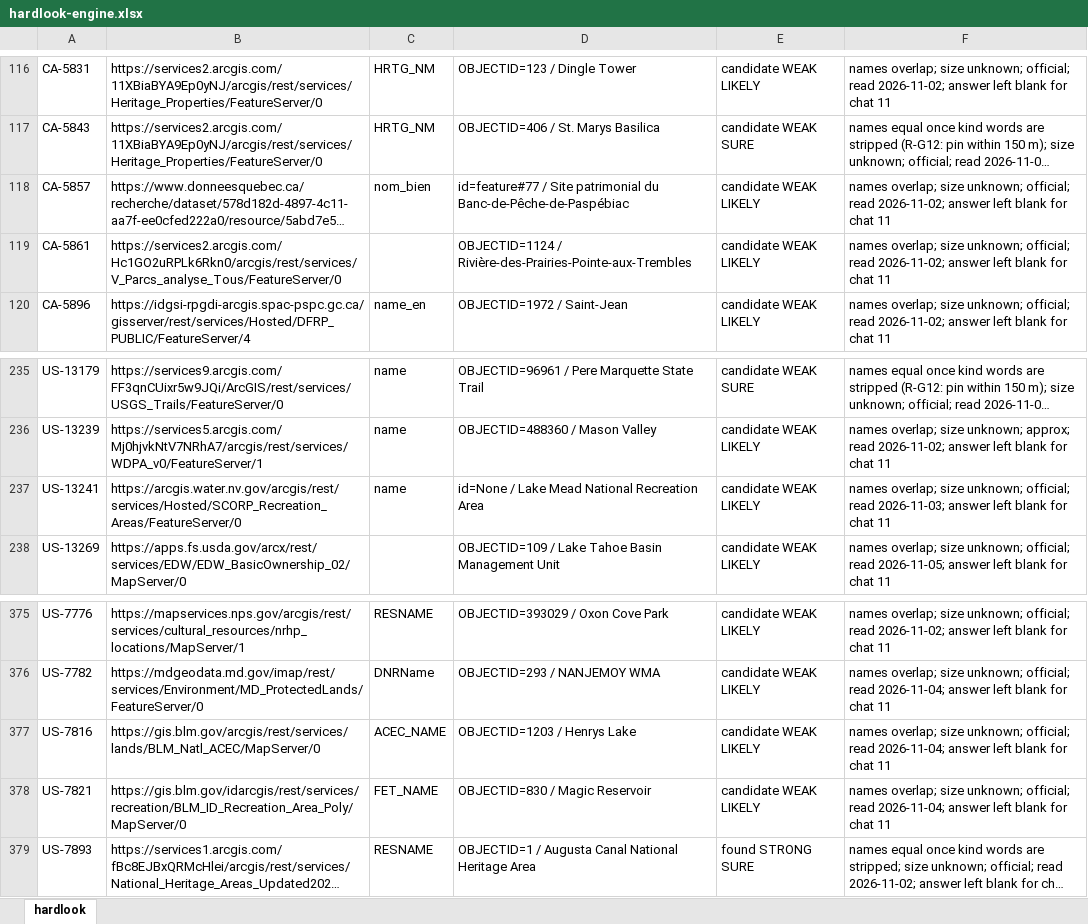
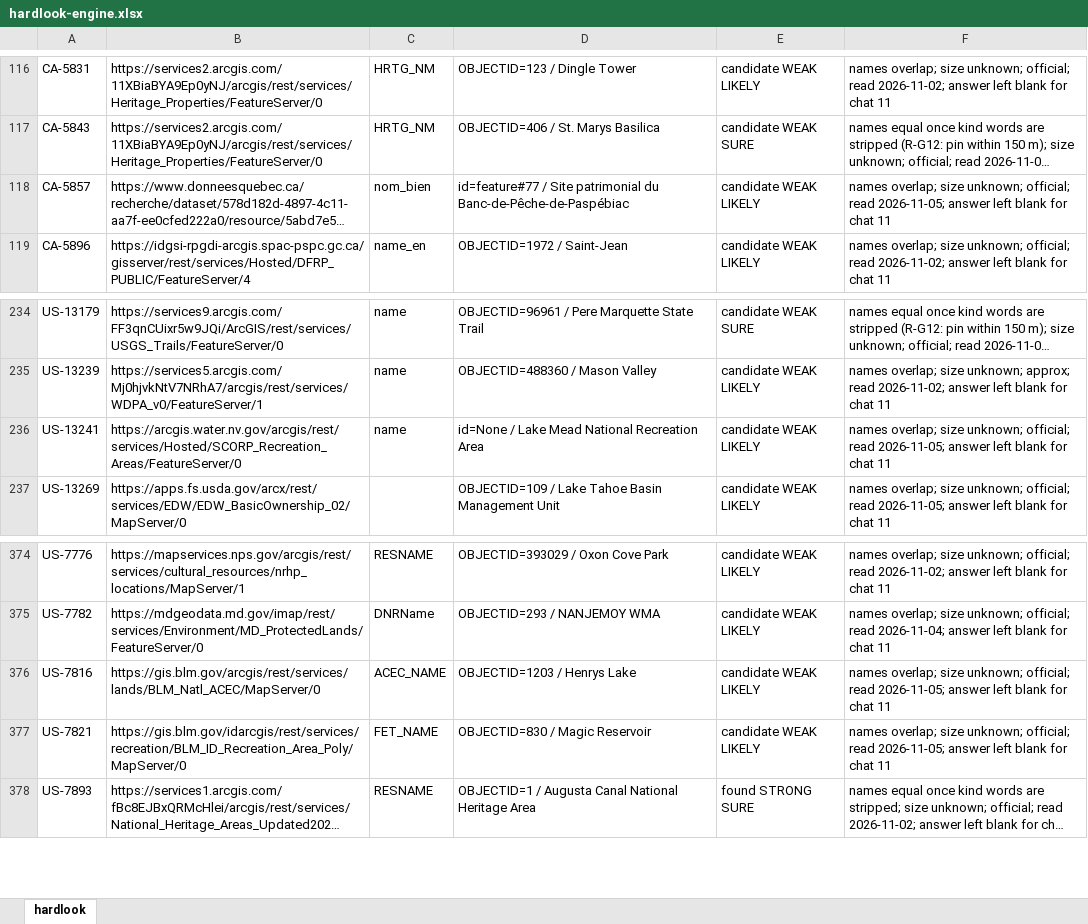
Before and after one commit to KentuckyPortableClub/KPC-Data, an Excel workbook: engine/handback/hardlook-engine.xlsx, sheet hardlook, drawn as a sheet; only a part is shown, gaps mark what is left out; long unchanged cells end in …; values as stored, in another font and other column widths than the file's, no borders; removed rows and columns are numbered as before the commit, all else as after; the diff names each change by its address in the sheet, - before the commit and + after, or states it on an @@ line.

```diff
--- a/engine/handback/hardlook-engine.xlsx (sheet hardlook)
+++ b/engine/handback/hardlook-engine.xlsx (sheet hardlook)
-F118: …official; read 2026-11-02; answer left…
+F118: …official; read 2026-11-05; answer left…
-row 119: CA-5861 | https://services2.arcgis.com/Hc1GO2uRPLk6Rkn0/arcgis/rest/services/V_Parcs_analyse_Tous/FeatureServer/0 |  | OBJECTID=1124 / Rivière-des-Prairies-Pointe-aux-Trembles | candidate WEAK LIKELY | names overlap; size unknown; official; read 2026-11-02; answer left blank for chat 11
-F236: …official; read 2026-11-03; answer left…
+F236: …official; read 2026-11-05; answer left…
-F376:F377: …official; read 2026-11-04; answer left…
+F376:F377: …official; read 2026-11-05; answer left…
```
Also changed, not shown: 35 other files.
